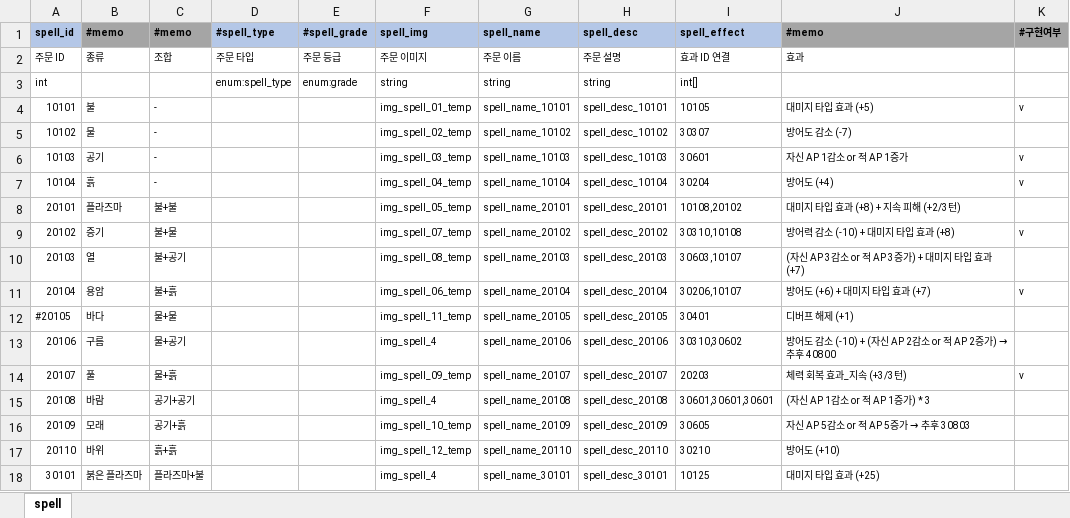
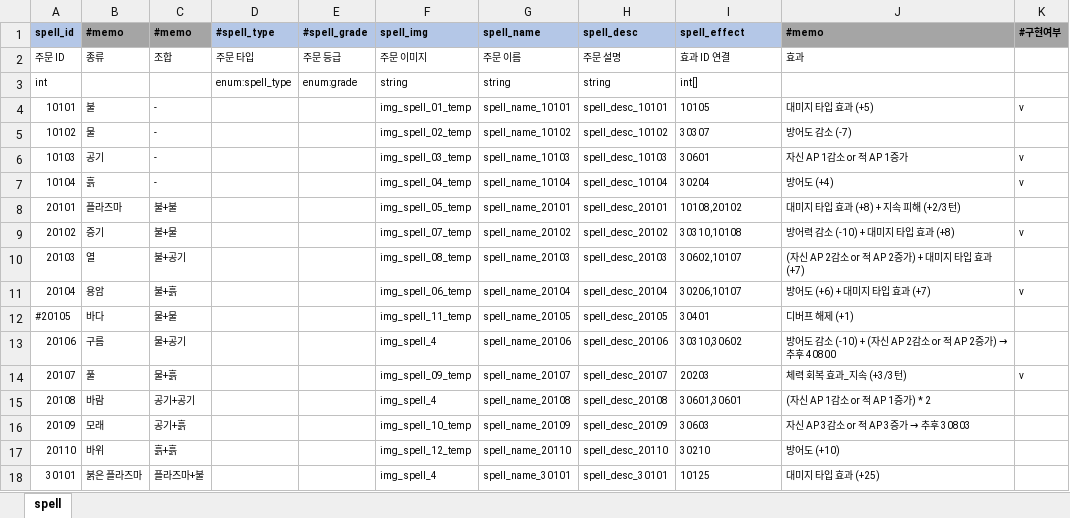
Before and after one commit to YerimYerim/Go.D.Taekwon, an Excel workbook: GameData/Excel/spell.xlsx, sheet spell, drawn as a sheet; only a part is shown; values as stored, in another font and other column widths than the file's, no borders; the diff names each change by its address in the sheet, - before the commit and + after, or states it on an @@ line.

```diff
--- a/GameData/Excel/spell.xlsx (sheet spell)
+++ b/GameData/Excel/spell.xlsx (sheet spell)
-I10 (spell_effect): 30603,10107
+I10 (spell_effect): 30602,10107
-J10 (#memo): (자신 AP 3감소 or 적 AP 3증가) + 대미지 타입 효과 (+7)
+J10 (#memo): (자신 AP 2감소 or 적 AP 2증가) + 대미지 타입 효과 (+7)
-I15 (spell_effect): 30601,30601,30601
+I15 (spell_effect): 30601,30601
-J15 (#memo): (자신 AP 1감소 or 적 AP 1증가) * 3
+J15 (#memo): (자신 AP 1감소 or 적 AP 1증가) * 2
-I16 (spell_effect): 30605
+I16 (spell_effect): 30603
@@ J16 (#memo): 자신 AP 5감소 or 적 AP 5증가 → 추후 30803 → 자신 AP 3감소 or 적 AP 3증가 → 추후 30803 @@
```
Also changed, not shown: GameData/Excel/spell_source.xlsx, 2 other files.
